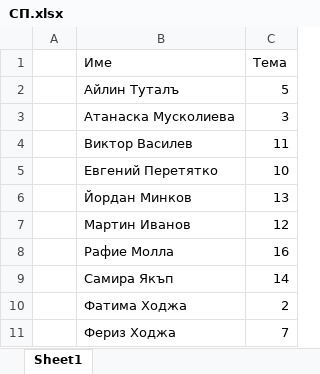
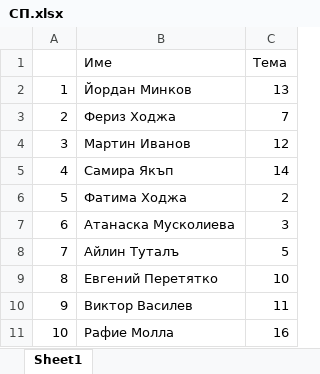
Before and after one commit to pgee-dzi2024/DZI_2026, an Excel workbook: работна/СП.xlsx, sheet Sheet1, drawn as a sheet; values as stored, in another font and other column widths than the file's, no borders; removed rows and columns are numbered as before the commit, all else as after; the diff names each change by its address in the sheet, - before the commit and + after, or states it on an @@ line.

Commit message:
gdhdfghdgfh

```diff
--- a/работна/СП.xlsx (sheet Sheet1)
+++ b/работна/СП.xlsx (sheet Sheet1)
-row 2:  | Айлин Туталъ | 5
-row 3:  | Атанаска Мусколиева | 3
-row 4:  | Виктор Василев | 11
-row 5:  | Евгений Перетятко | 10
-A2: (empty)
+A2: 1
+row 3: 2 | Фериз Ходжа | 7
-A4: (empty)
+A4: 3
-row 8:  | Рафие Молла | 16
-A5: (empty)
+A5: 4
-A6: (empty)
+A6: 5
-row 11:  | Фериз Ходжа | 7
+row 7: 6 | Атанаска Мусколиева | 3
+row 8: 7 | Айлин Туталъ | 5
+row 9: 8 | Евгений Перетятко | 10
+row 10: 9 | Виктор Василев | 11
+row 11: 10 | Рафие Молла | 16
```
